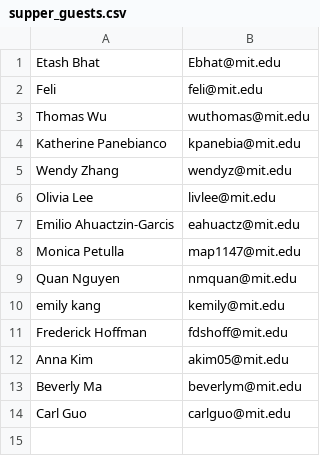
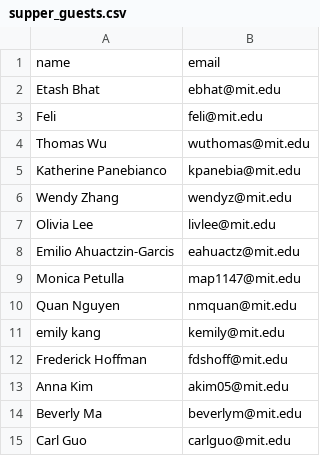
Before and after one commit to gilfordting/mince-lottery, a CSV file: history/guests/supper_guests.csv, drawn as a sheet.

```diff
--- a/history/guests/supper_guests.csv
+++ b/history/guests/supper_guests.csv
@@ -1,2 +1,3 @@
-Etash Bhat,Ebhat@mit.edu
+name,email
+Etash Bhat,ebhat@mit.edu
 Feli,feli@mit.edu
```
Also changed, not shown: history/guests/garden_guests.csv, history/guests/italy_guests.csv, 3 other files.
